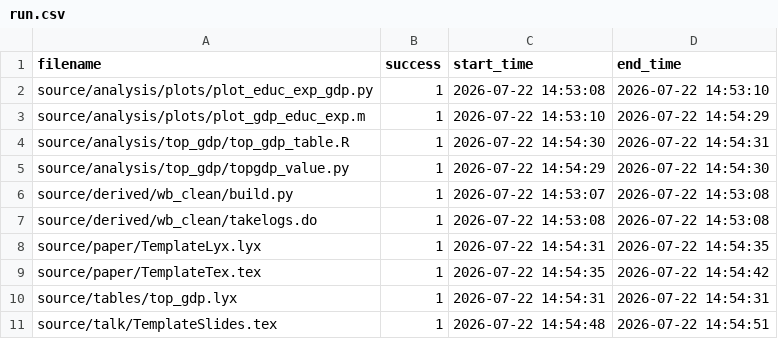
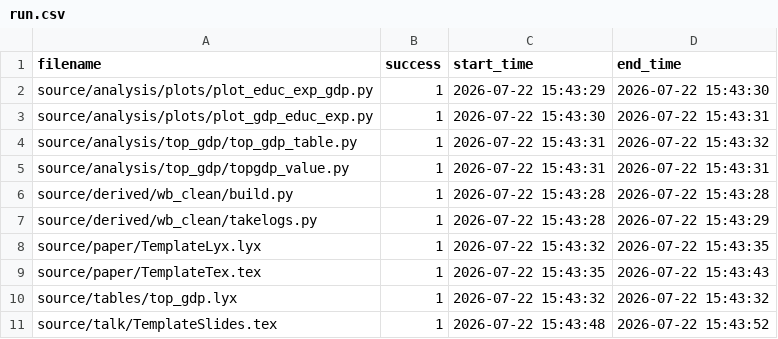
Before and after one commit to JMSLab/Template, a CSV file: output/run.csv, drawn as a sheet.

Commit message:
#170 outputs from python only dev mode run

```diff
--- a/output/run.csv
+++ b/output/run.csv
@@ -1,11 +1,11 @@
 filename,success,start_time,end_time
-source/analysis/plots/plot_educ_exp_gdp.py,1,2026-07-22 14:53:08,2026-07-22 14:53:10
-source/analysis/plots/plot_gdp_educ_exp.m,1,2026-07-22 14:53:10,2026-07-22 14:54:29
-source/analysis/top_gdp/top_gdp_table.R,1,2026-07-22 14:54:30,2026-07-22 14:54:31
-source/analysis/top_gdp/topgdp_value.py,1,2026-07-22 14:54:29,2026-07-22 14:54:30
-source/derived/wb_clean/build.py,1,2026-07-22 14:53:07,2026-07-22 14:53:08
-source/derived/wb_clean/takelogs.do,1,2026-07-22 14:53:08,2026-07-22 14:53:08
-source/paper/TemplateLyx.lyx,1,2026-07-22 14:54:31,2026-07-22 14:54:35
-source/paper/TemplateTex.tex,1,2026-07-22 14:54:35,2026-07-22 14:54:42
-source/tables/top_gdp.lyx,1,2026-07-22 14:54:31,2026-07-22 14:54:31
-source/talk/TemplateSlides.tex,1,2026-07-22 14:54:48,2026-07-22 14:54:51
+source/analysis/plots/plot_educ_exp_gdp.py,1,2026-07-22 15:43:29,2026-07-22 15:43:30
+source/analysis/plots/plot_gdp_educ_exp.py,1,2026-07-22 15:43:30,2026-07-22 15:43:31
+source/analysis/top_gdp/top_gdp_table.py,1,2026-07-22 15:43:31,2026-07-22 15:43:32
+source/analysis/top_gdp/topgdp_value.py,1,2026-07-22 15:43:31,2026-07-22 15:43:31
+source/derived/wb_clean/build.py,1,2026-07-22 15:43:28,2026-07-22 15:43:28
+source/derived/wb_clean/takelogs.py,1,2026-07-22 15:43:28,2026-07-22 15:43:29
+source/paper/TemplateLyx.lyx,1,2026-07-22 15:43:32,2026-07-22 15:43:35
+source/paper/TemplateTex.tex,1,2026-07-22 15:43:35,2026-07-22 15:43:43
+source/tables/top_gdp.lyx,1,2026-07-22 15:43:32,2026-07-22 15:43:32
+source/talk/TemplateSlides.tex,1,2026-07-22 15:43:48,2026-07-22 15:43:52
```
Also changed, not shown: output/derived/wb_clean/gdp_education_logs.csv, 6 other files.
